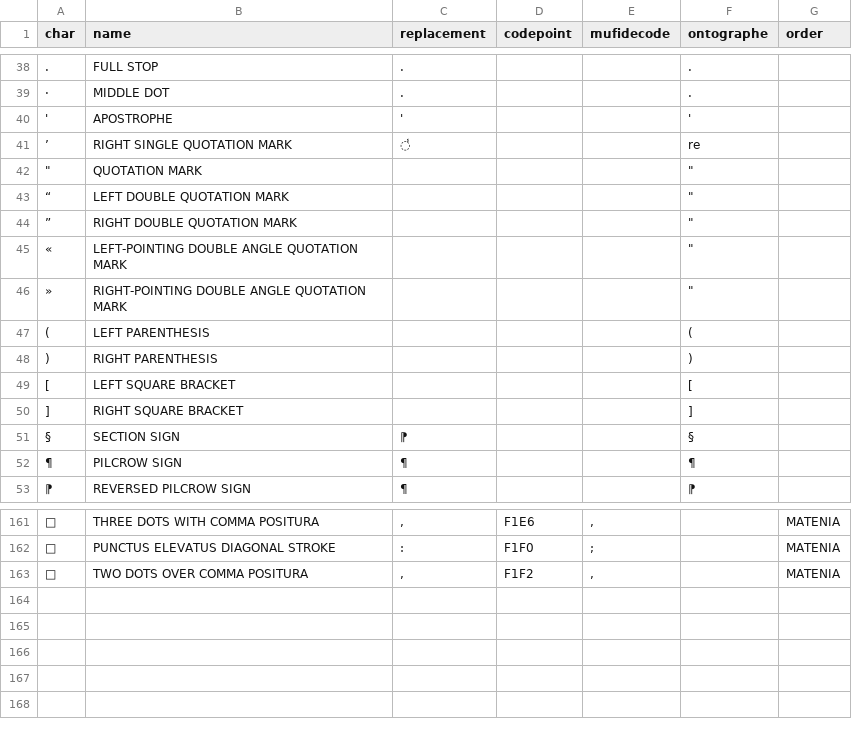
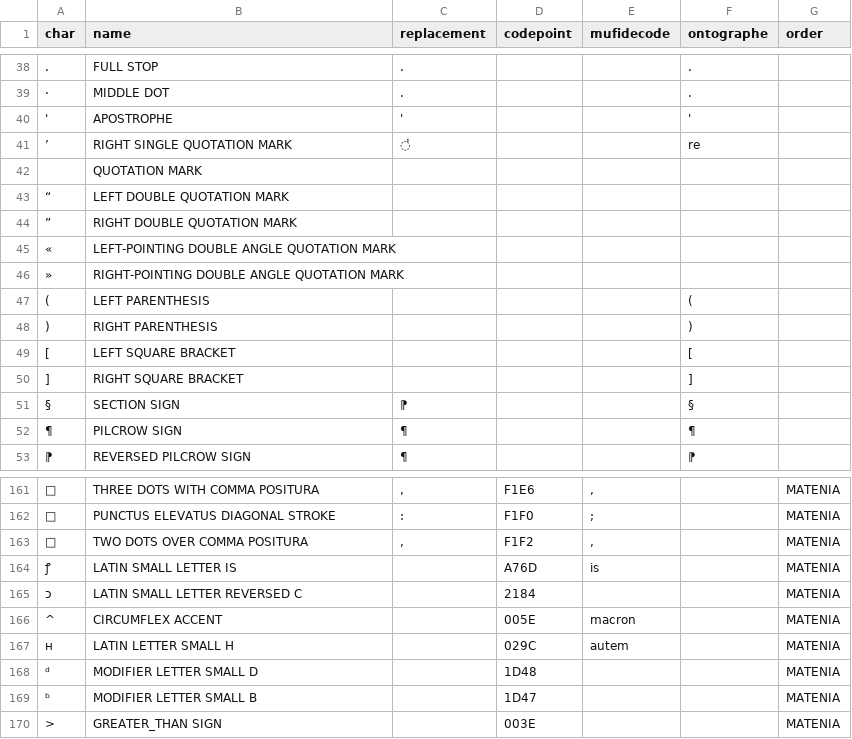
Before and after one commit to malamatenia/Eutyches, a CSV file: table.csv, drawn as a sheet; only a part is shown, gaps mark what is left out; removed rows and columns are numbered as before the commit, all else as after; the diff names each change by its address in the sheet, - before the commit and + after, or states it on an @@ line.

Commit message:
update chocomufin table

```diff
--- a/table.csv
+++ b/table.csv
-row 42: " | QUOTATION MARK |  |  |  | "
+row 42:  | QUOTATION MARK
-F43:F46 (ontographe): "
+F43:F46 (ontographe): (empty)
+row 164: ꝭ | LATIN SMALL LETTER IS |  | A76D | is |  | MATENIA
+row 165: ↄ | LATIN SMALL LETTER REVERSED C |  | 2184 |  |  | MATENIA
+row 166: ^ | CIRCUMFLEX ACCENT |  | 005E | macron |  | MATENIA
+row 167: ʜ | LATIN LETTER SMALL H |  | 029C | autem |  | MATENIA
+row 168: ᵈ | MODIFIER LETTER SMALL D |  | 1D48 |  |  | MATENIA
+row 169: ᵇ | MODIFIER LETTER SMALL B |  | 1D47 |  |  | MATENIA
+row 170: > | GREATER_THAN SIGN |  | 003E |  |  | MATENIA
```
